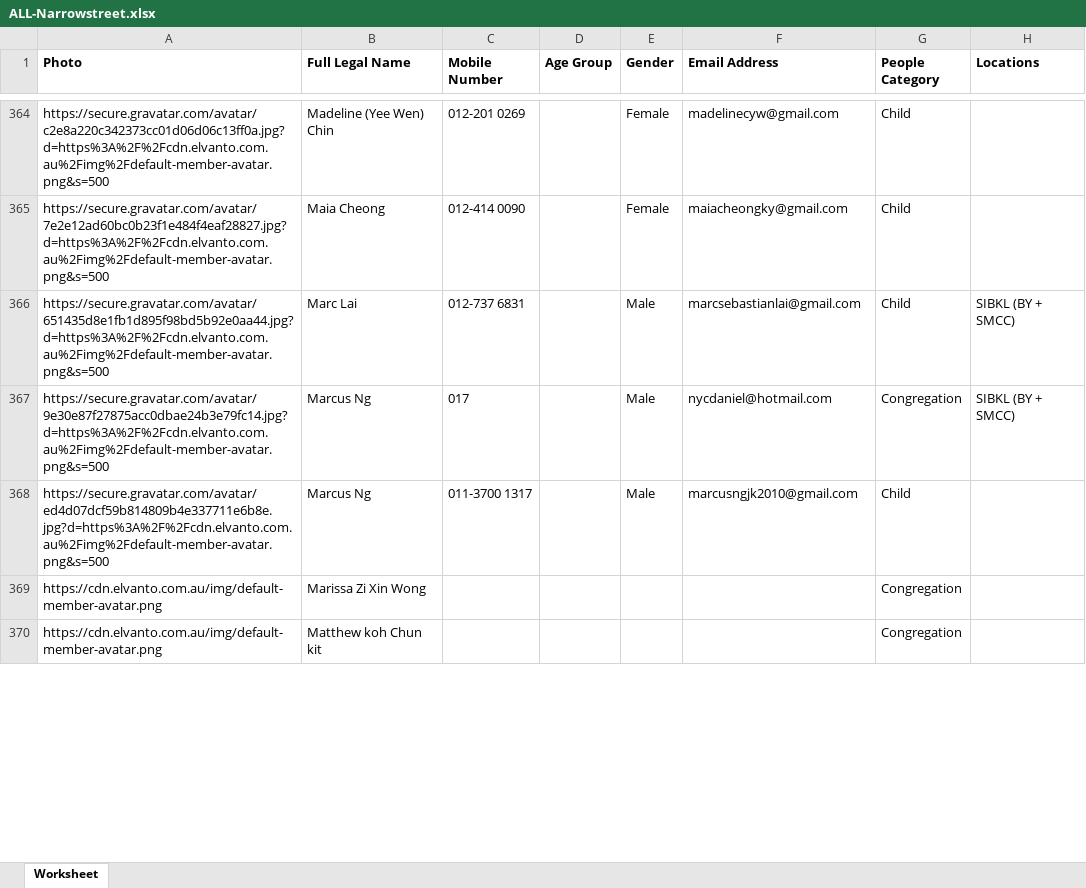
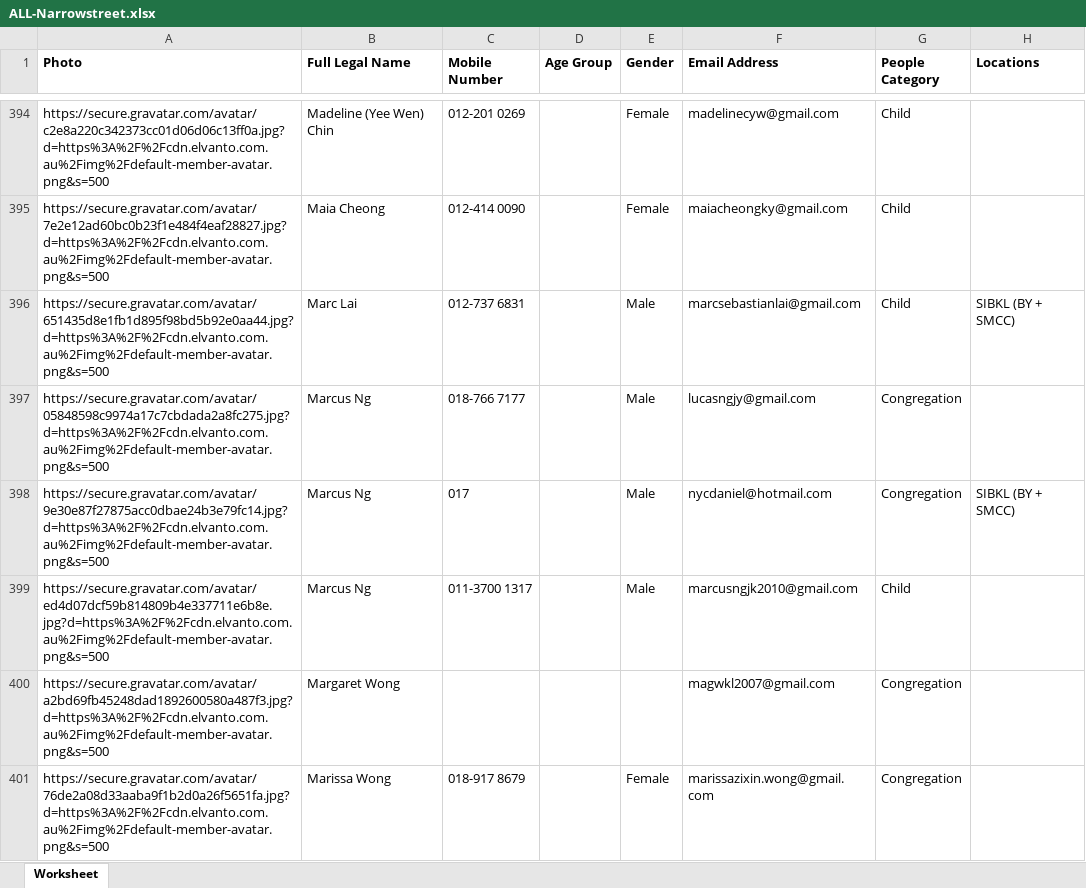
Before and after one commit to narrowstreet/QRCode-Generator-Streamlit, an Excel workbook: ALL-Narrowstreet.xlsx, sheet Worksheet, drawn as a sheet; only a part is shown, gaps mark what is left out; the shorter side is filled out with more unchanged rows; values as stored, in another font and other column widths than the file's, no borders; removed rows and columns are numbered as before the commit, all else as after; the diff covers the shown part only; the diff names each change by its address in the sheet, - before the commit and + after, or states it on an @@ line.

Commit message:
Add files via upload

```diff
--- a/ALL-Narrowstreet.xlsx (sheet Worksheet)
+++ b/ALL-Narrowstreet.xlsx (sheet Worksheet)
+row 397: https://secure.gravatar.com/avatar/05848598c9974a17c7cbdada2a8fc275.jpg?d=https%3A%2F%2Fcdn.elvanto.com.au%2Fimg%2Fdefault-member-avatar.png&s=500 | Marcus Ng | 018-766 7177 |  | Male | lucasngjy@gmail.com | Congregation
-row 369: https://cdn.elvanto.com.au/img/default-member-avatar.png | Marissa Zi Xin Wong |  |  |  |  | Congregation
+row 400: https://secure.gravatar.com/avatar/a2bd69fb45248dad1892600580a487f3.jpg?d=https%3A%2F%2Fcdn.elvanto.com.au%2Fimg%2Fdefault-member-avatar.png&s=500 | Margaret Wong |  |  |  | magwkl2007@gmail.com | Congregation
+row 401: https://secure.gravatar.com/avatar/76de2a08d33aaba9f1b2d0a26f5651fa.jpg?d=https%3A%2F%2Fcdn.elvanto.com.au%2Fimg%2Fdefault-member-avatar.png&s=500 | Marissa Wong | 018-917 8679 |  | Female | marissazixin.wong@gmail.com | Congregation
```
Also changed, not shown: 46 added rows, 1 removed row and 19 edited cells elsewhere in this sheet.
